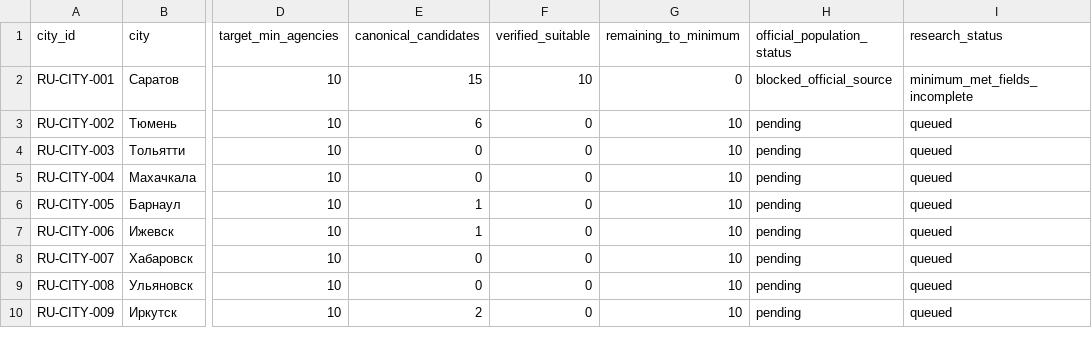
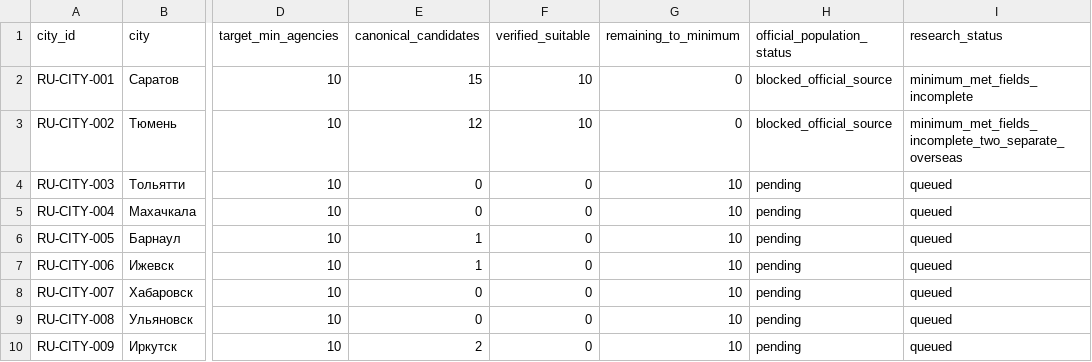
Before and after one commit to apodelenko-ctrl/WEGC, a CSV file: project-bible/mira/research/agency-expansion-2026-09-19/coverage-by-city.csv, drawn as a sheet; only a part is shown, gaps mark what is left out; the diff names each change by its address in the sheet, - before the commit and + after, or states it on an @@ line.

```diff
--- a/project-bible/mira/research/agency-expansion-2026-09-19/coverage-by-city.csv
+++ b/project-bible/mira/research/agency-expansion-2026-09-19/coverage-by-city.csv
-E3 (canonical_candidates): 6
+E3 (canonical_candidates): 12
-F3 (verified_suitable): 0
+F3 (verified_suitable): 10
-G3 (remaining_to_minimum): 10
+G3 (remaining_to_minimum): 0
-H3 (official_population_status): pending
+H3 (official_population_status): blocked_official_source
-I3 (research_status): queued
+I3 (research_status): minimum_met_fields_incomplete_two_separate_overseas
```
Also changed, not shown: project-bible/mira/data/phuket-developer-master.csv, 25 other files.
